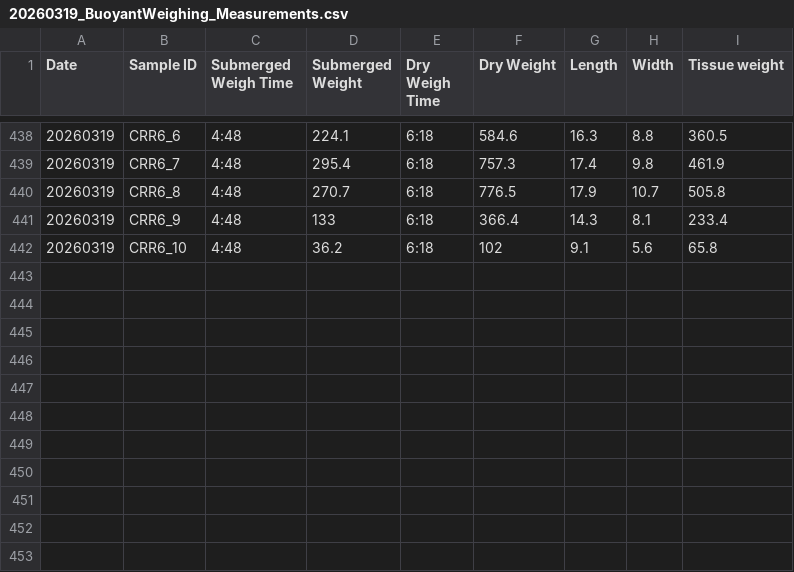
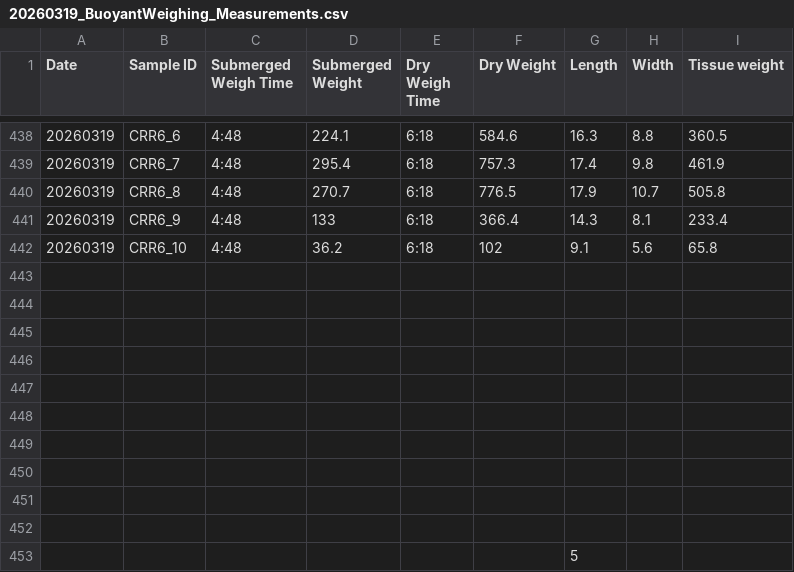
Before and after one commit to chloe-gilligan/Nucella_2025, a CSV file: data/20260319_BuoyantWeighing_Measurements.csv, drawn as a sheet; only a part is shown, gaps mark what is left out.

```diff
--- a/data/20260319_BuoyantWeighing_Measurements.csv
+++ b/data/20260319_BuoyantWeighing_Measurements.csv
@@ -442 +442,12 @@ Date,Sample ID,Submerged Weigh Time,Submerged Weight,Dry Weigh Time,Dry Weight,L
 20260319,CRR6_10,4:48,36.2,6:18,102,9.1,5.6,65.8
+,,,,,,,,
+,,,,,,,,
+,,,,,,,,
+,,,,,,,,
+,,,,,,,,
+,,,,,,,,
+,,,,,,,,
+,,,,,,,,
+,,,,,,,,
+,,,,,,,,
+,,,,,,5,,
```
Also changed, not shown: 2 other files.
